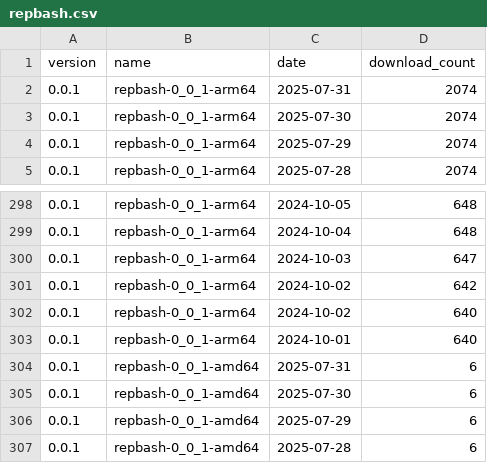
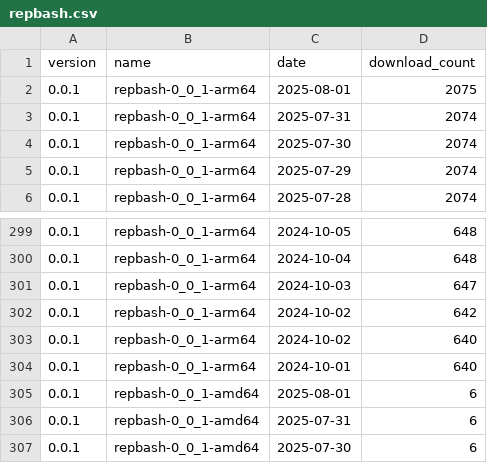
Before and after one commit to ankit1057/CommandClick, a CSV file: statistics/download_count/repbash.csv, drawn as a sheet; only a part is shown, gaps mark what is left out; the shorter side is filled out with more unchanged rows.

```diff
--- a/statistics/download_count/repbash.csv
+++ b/statistics/download_count/repbash.csv
@@ -1,2 +1,3 @@
 version,name,date,download_count
+0.0.1,repbash-0_0_1-arm64,2025-08-01,2075
 0.0.1,repbash-0_0_1-arm64,2025-07-31,2074
@@ -303,2 +304,3 @@ version,name,date,download_count
 0.0.1,repbash-0_0_1-arm64,2024-10-01,640
+0.0.1,repbash-0_0_1-amd64,2025-08-01,6
 0.0.1,repbash-0_0_1-amd64,2025-07-31,6
```
Also changed, not shown: statistics/download_count/CommandClick-Linux.csv, statistics/download_count/CommandClick.csv, 2 other files.
